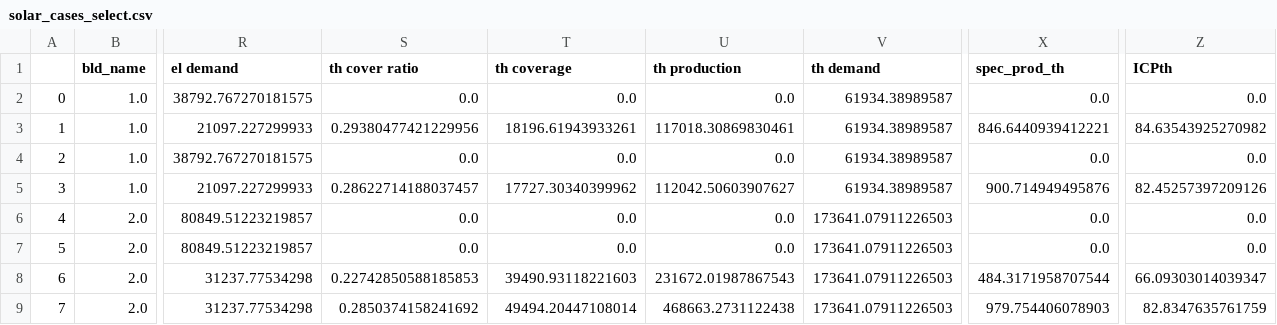
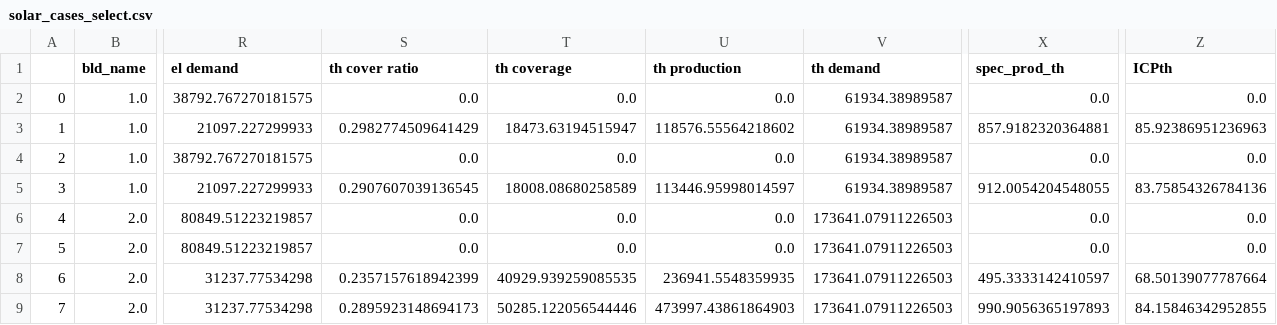
Before and after one commit to LESBAT-HEIG-VD/optihood_heig, a CSV file: data/examples/solar_cases_select.csv, drawn as a sheet; only a part is shown, gaps mark what is left out; the diff names each change by its address in the sheet, - before the commit and + after, or states it on an @@ line.

```diff
--- a/data/examples/solar_cases_select.csv
+++ b/data/examples/solar_cases_select.csv
-S3 (th cover ratio): 0.29380477421229956
+S3 (th cover ratio): 0.2982774509641429
-T3 (th coverage): 18196.61943933261
+T3 (th coverage): 18473.63194515947
-U3 (th production): 117018.30869830461
+U3 (th production): 118576.55564218602
-X3 (spec_prod_th): 846.6440939412221
+X3 (spec_prod_th): 857.9182320364881
-Z3 (ICPth): 84.63543925270982
+Z3 (ICPth): 85.92386951236963
-S5 (th cover ratio): 0.28622714188037457
+S5 (th cover ratio): 0.2907607039136545
-T5 (th coverage): 17727.30340399962
+T5 (th coverage): 18008.08680258589
-U5 (th production): 112042.50603907627
+U5 (th production): 113446.95998014597
-X5 (spec_prod_th): 900.714949495876
+X5 (spec_prod_th): 912.0054204548055
-Z5 (ICPth): 82.45257397209126
+Z5 (ICPth): 83.75854326784136
-S8 (th cover ratio): 0.22742850588185853
+S8 (th cover ratio): 0.2357157618942399
-T8 (th coverage): 39490.93118221603
+T8 (th coverage): 40929.939259085535
-U8 (th production): 231672.01987867543
+U8 (th production): 236941.5548359935
-X8 (spec_prod_th): 484.3171958707544
+X8 (spec_prod_th): 495.3333142410597
-Z8 (ICPth): 66.09303014039347
+Z8 (ICPth): 68.50139077787664
-S9 (th cover ratio): 0.2850374158241692
+S9 (th cover ratio): 0.2895923148694173
-T9 (th coverage): 49494.20447108014
+T9 (th coverage): 50285.122056544446
-U9 (th production): 468663.2731122438
+U9 (th production): 473997.43861864903
-X9 (spec_prod_th): 979.754406078903
+X9 (spec_prod_th): 990.9056365197893
-Z9 (ICPth): 82.8347635761759
+Z9 (ICPth): 84.15846342952855
```
Also changed, not shown: data/examples/solar_cases.csv, 15 other files.
